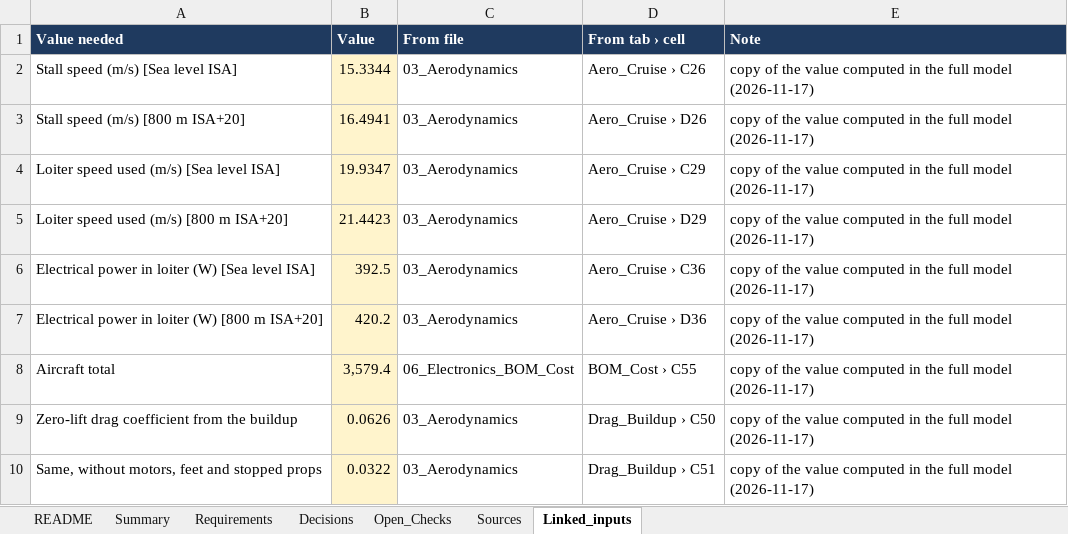
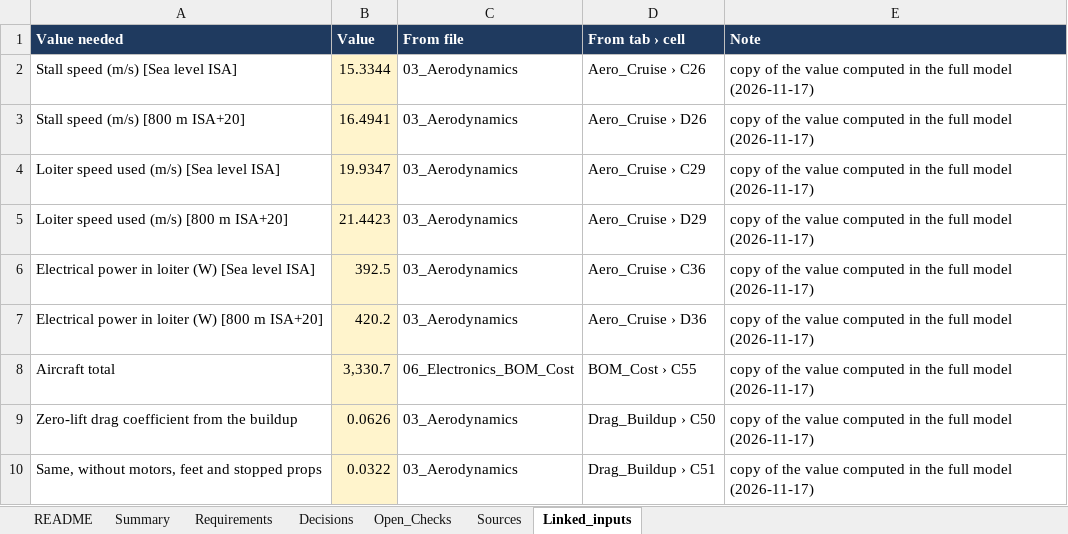
Before and after one commit to guinterface/skyrunners-ridgeback, an Excel workbook: docs/sheets/Ridgeback_01_Overview_Requirements_Decisions.xlsx, sheet Linked_inputs, drawn as a sheet; only a part is shown; values as stored, in another font and other column widths than the file's, no borders; the diff names each change by its address in the sheet, - before the commit and + after, or states it on an @@ line.

```diff
--- a/docs/sheets/Ridgeback_01_Overview_Requirements_Decisions.xlsx (sheet Linked_inputs)
+++ b/docs/sheets/Ridgeback_01_Overview_Requirements_Decisions.xlsx (sheet Linked_inputs)
-B8 (Value): 3,579.4
+B8 (Value): 3,330.7
```
Also changed, not shown: sheet Decisions, docs/sheets/Ridgeback_00_all_tabs_in_one.xlsx, docs/sheets/Ridgeback_02_Mass_and_CG.xlsx, 20 other files.
